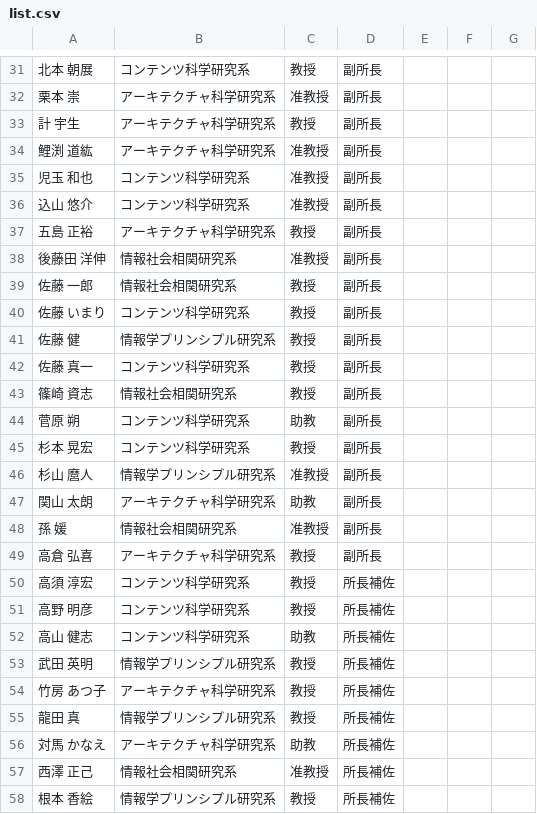
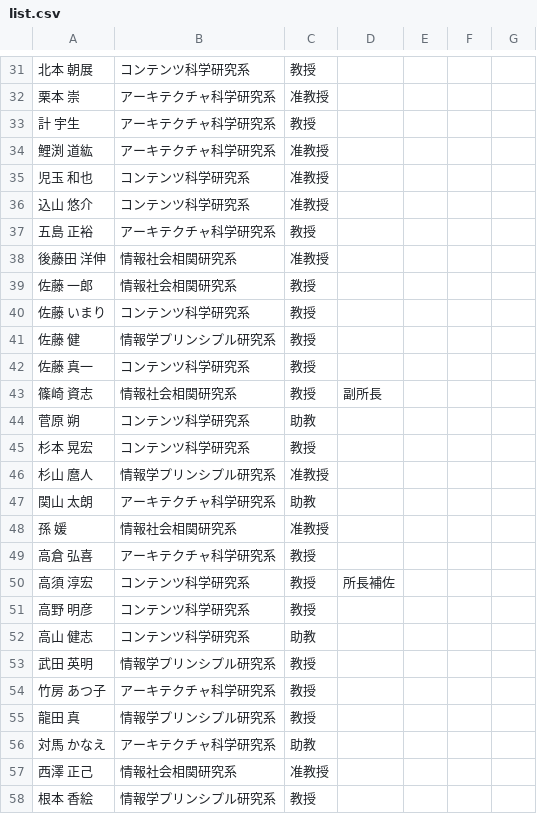
Before and after one commit to TaiseiYamana/PHP_Scraping, a CSV file: csv/list.csv, drawn as a sheet; only a part is shown, gaps mark what is left out; the diff covers the shown part only.

```diff
--- a/csv/list.csv
+++ b/csv/list.csv
@@ -113,47 +87,35 @@
-"北本 朝展","
-				コンテンツ科学研究系","教授
-	","副所長
-	",,,
-"栗本 崇","
-				アーキテクチャ科学研究系","准教授
-	","副所長
-	",,,
-"計 宇生","
-				アーキテクチャ科学研究系",教授,"副所長
-	",,,
-"鯉渕 道紘","
-				アーキテクチャ科学研究系","准教授
-	","副所長
-	",,,
-"児玉 和也","
-				コンテンツ科学研究系","准教授
-	","副所長
-	",,,
-"込山 悠介","
-				コンテンツ科学研究系","准教授
-	","副所長
-	",,,
-"五島 正裕","
-				アーキテクチャ科学研究系","教授
-	","副所長
-	",,,
-"後藤田 洋伸","
-				情報社会相関研究系","准教授
-	","副所長
-	",,,
-"佐藤 一郎","
-				情報社会相関研究系","教授
-	","副所長
-	",,,
-"佐藤 いまり","
-				コンテンツ科学研究系",教授,"副所長
-	",,,
-"佐藤 健","
-				情報学プリンシプル研究系","教授
-	","副所長
-	",,,
-"佐藤 真一","
-				コンテンツ科学研究系","教授
-	","副所長
-	",,,
+"北本 朝展","
+				コンテンツ科学研究系","教授
+	",,,,
+"栗本 崇","
+				アーキテクチャ科学研究系","准教授
+	",,,,
+"計 宇生","
+				アーキテクチャ科学研究系",教授,,,,
+"鯉渕 道紘","
+				アーキテクチャ科学研究系","准教授
+	",,,,
+"児玉 和也","
+				コンテンツ科学研究系","准教授
+	",,,,
+"込山 悠介","
+				コンテンツ科学研究系","准教授
+	",,,,
+"五島 正裕","
+				アーキテクチャ科学研究系","教授
+	",,,,
+"後藤田 洋伸","
+				情報社会相関研究系","准教授
+	",,,,
+"佐藤 一郎","
+				情報社会相関研究系","教授
+	",,,,
+"佐藤 いまり","
+				コンテンツ科学研究系",教授,,,,
+"佐藤 健","
+				情報学プリンシプル研究系","教授
+	",,,,
+"佐藤 真一","
+				コンテンツ科学研究系","教授
+	",,,,
 "篠崎 資志","
@@ -161,26 +123,20 @@
 	",,,
-"菅原 朔","
-				コンテンツ科学研究系","助教
-	","副所長
-	",,,
-"杉本 晃宏","
-				コンテンツ科学研究系","教授
-	","副所長
-	",,,
-"杉山 麿人","
-				情報学プリンシプル研究系","准教授
-	","副所長
-	",,,
-"関山 太朗","
-				アーキテクチャ科学研究系","助教
-	","副所長
-	",,,
-"孫 媛","
-				情報社会相関研究系","准教授
-	","副所長
-	",,,
-"高倉 弘喜","
-				アーキテクチャ科学研究系","教授
-	","副所長
-	",,,
+"菅原 朔","
+				コンテンツ科学研究系","助教
+	",,,,
+"杉本 晃宏","
+				コンテンツ科学研究系","教授
+	",,,,
+"杉山 麿人","
+				情報学プリンシプル研究系","准教授
+	",,,,
+"関山 太朗","
+				アーキテクチャ科学研究系","助教
+	",,,,
+"孫 媛","
+				情報社会相関研究系","准教授
+	",,,,
+"高倉 弘喜","
+				アーキテクチャ科学研究系","教授
+	",,,,
 "高須 淳宏","
@@ -188,33 +144,25 @@
 	",,,
-"高野 明彦","
-				コンテンツ科学研究系","教授
-	","所長補佐
-	",,,
-"高山 健志","
-				コンテンツ科学研究系","助教
-	","所長補佐
-	",,,
-"武田 英明","
-				情報学プリンシプル研究系","教授
-	","所長補佐
-	",,,
-"竹房 あつ子","
-				アーキテクチャ科学研究系","教授
-	","所長補佐
-	",,,
-"龍田 真","
-				情報学プリンシプル研究系","教授
-	","所長補佐
-	",,,
-"対馬 かなえ","
-				アーキテクチャ科学研究系","助教
-	","所長補佐
-	",,,
-"西澤 正己","
-				情報社会相関研究系","准教授
-	","所長補佐
-	",,,
-"根本 香絵","
-				情報学プリンシプル研究系","教授
-	","所長補佐
-	",,,
+"高野 明彦","
+				コンテンツ科学研究系","教授
+	",,,,
+"高山 健志","
+				コンテンツ科学研究系","助教
+	",,,,
+"武田 英明","
+				情報学プリンシプル研究系","教授
+	",,,,
+"竹房 あつ子","
+				アーキテクチャ科学研究系","教授
+	",,,,
+"龍田 真","
+				情報学プリンシプル研究系","教授
+	",,,,
+"対馬 かなえ","
+				アーキテクチャ科学研究系","助教
+	",,,,
+"西澤 正己","
+				情報社会相関研究系","准教授
+	",,,,
+"根本 香絵","
+				情報学プリンシプル研究系","教授
+	",,,,
```
Also changed, not shown: 51 edited cells elsewhere in this file.
